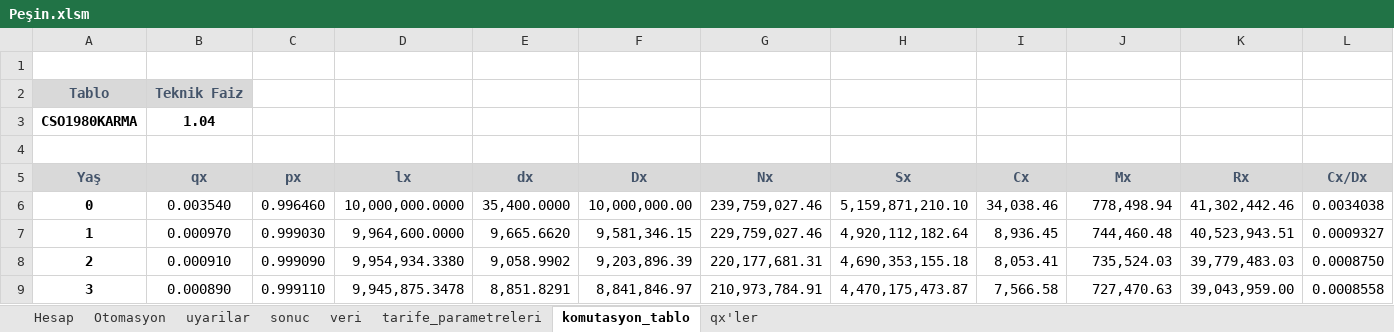
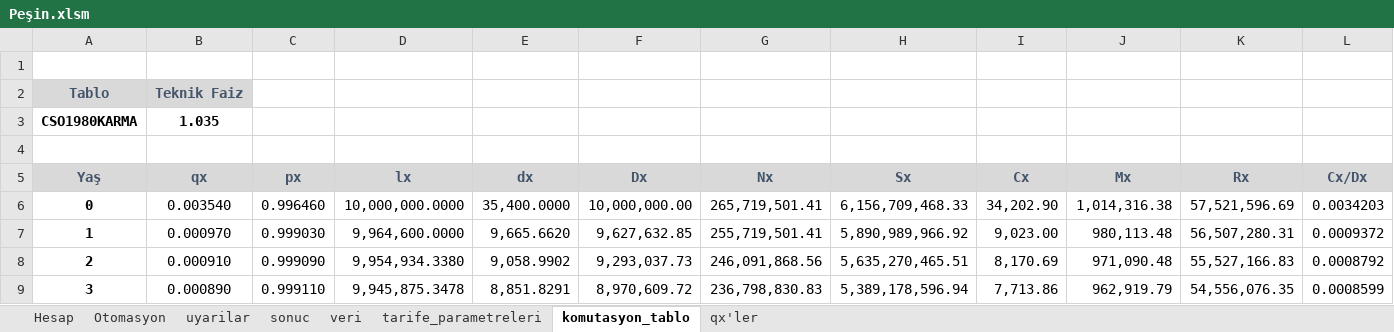
Before and after one commit to szshary/RPA, an Excel workbook: Automated Processes/Credit_Life_Insurance_Calculation/ExcelDocuments/Peşin.xlsm, sheet komutasyon_tablo, drawn as a sheet; only a part is shown; values as stored, in another font and other column widths than the file's, no borders; the diff covers the shown part only; the diff names each change by its address in the sheet, - before the commit and + after, or states it on an @@ line.

```diff
--- a/Automated Processes/Credit_Life_Insurance_Calculation/ExcelDocuments/Peşin.xlsm (sheet komutasyon_tablo)
+++ b/Automated Processes/Credit_Life_Insurance_Calculation/ExcelDocuments/Peşin.xlsm (sheet komutasyon_tablo)
-B3 (qx): 1.04
+B3 (qx): 1.035
-G6 (Nx): 239,759,027.46
+G6 (Nx): 265,719,501.41
-H6 (Sx): 5,159,871,210.10
+H6 (Sx): 6,156,709,468.33
-I6 (Cx): 34,038.46
+I6 (Cx): 34,202.90
-J6 (Mx): 778,498.94
+J6 (Mx): 1,014,316.38
-K6 (Rx): 41,302,442.46
+K6 (Rx): 57,521,596.69
-L6 (Cx/Dx): 0.0034038
+L6 (Cx/Dx): 0.0034203
-F7 (Dx): 9,581,346.15
+F7 (Dx): 9,627,632.85
-G7 (Nx): 229,759,027.46
+G7 (Nx): 255,719,501.41
-H7 (Sx): 4,920,112,182.64
+H7 (Sx): 5,890,989,966.92
-I7 (Cx): 8,936.45
+I7 (Cx): 9,023.00
-J7 (Mx): 744,460.48
+J7 (Mx): 980,113.48
-K7 (Rx): 40,523,943.51
+K7 (Rx): 56,507,280.31
-L7 (Cx/Dx): 0.0009327
+L7 (Cx/Dx): 0.0009372
-F8 (Dx): 9,203,896.39
+F8 (Dx): 9,293,037.73
-G8 (Nx): 220,177,681.31
+G8 (Nx): 246,091,868.56
-H8 (Sx): 4,690,353,155.18
+H8 (Sx): 5,635,270,465.51
-I8 (Cx): 8,053.41
+I8 (Cx): 8,170.69
-J8 (Mx): 735,524.03
+J8 (Mx): 971,090.48
-K8 (Rx): 39,779,483.03
+K8 (Rx): 55,527,166.83
-L8 (Cx/Dx): 0.0008750
+L8 (Cx/Dx): 0.0008792
-F9 (Dx): 8,841,846.97
+F9 (Dx): 8,970,609.72
-G9 (Nx): 210,973,784.91
+G9 (Nx): 236,798,830.83
-H9 (Sx): 4,470,175,473.87
+H9 (Sx): 5,389,178,596.94
-I9 (Cx): 7,566.58
+I9 (Cx): 7,713.86
-J9 (Mx): 727,470.63
+J9 (Mx): 962,919.79
-K9 (Rx): 39,043,959.00
+K9 (Rx): 54,556,076.35
-L9 (Cx/Dx): 0.0008558
+L9 (Cx/Dx): 0.0008599
```
Also changed, not shown: 672 edited cells elsewhere in this sheet, sheet Otomasyon, sheet Hesap, 2 other files.
